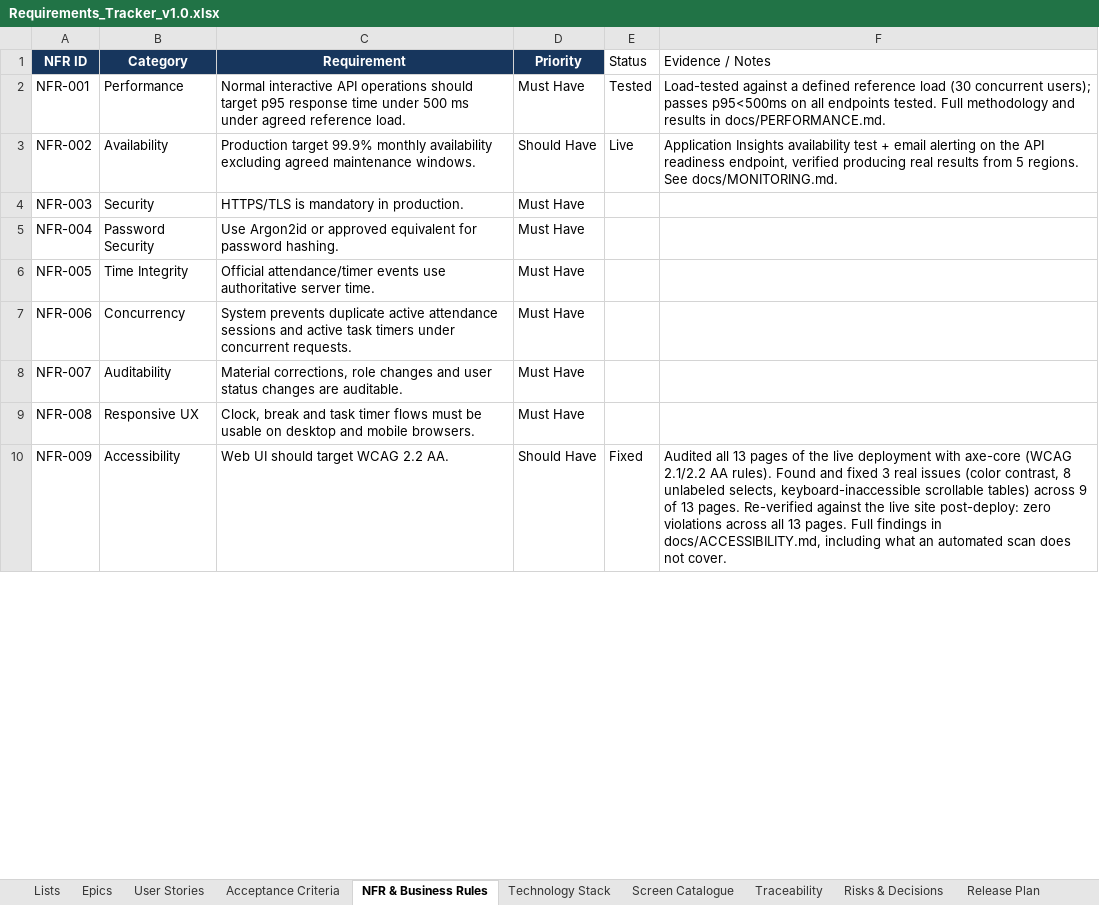
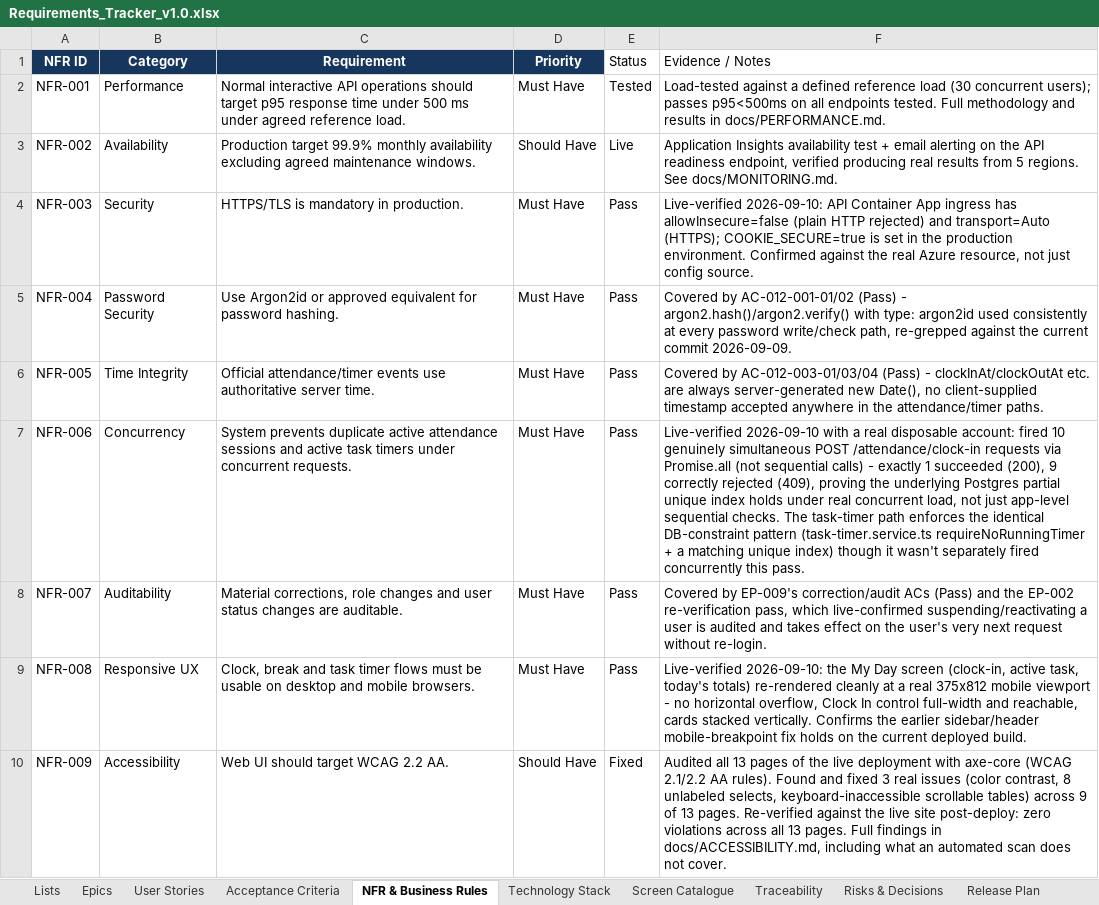
Before and after one commit to Amaanfaiz/Attendance-Task-Management-System, an Excel workbook: docs/Requirements_Tracker_v1.0.xlsx, sheet NFR & Business Rules, drawn as a sheet; only a part is shown; values as stored, in another font and other column widths than the file's, no borders; the diff covers the shown part only; the diff names each change by its address in the sheet, - before the commit and + after, or states it on an @@ line.

```diff
--- a/docs/Requirements_Tracker_v1.0.xlsx (sheet NFR & Business Rules)
+++ b/docs/Requirements_Tracker_v1.0.xlsx (sheet NFR & Business Rules)
-E4:E9 (Status): (empty)
+E4:E9 (Status): Pass
-F4 (Evidence / Notes): (empty)
+F4 (Evidence / Notes): Live-verified 2026-09-10: API Container App ingress has allowInsecure=false (plain HTTP rejected) and transport=Auto (HTTPS); COOKIE_SECURE=true is set in the production environment. Confirmed against the real Azure resource, not just config source.
-F5 (Evidence / Notes): (empty)
+F5 (Evidence / Notes): Covered by AC-012-001-01/02 (Pass) - argon2.hash()/argon2.verify() with type: argon2id used consistently at every password write/check path, re-grepped against the current commit 2026-09-09.
-F6 (Evidence / Notes): (empty)
+F6 (Evidence / Notes): Covered by AC-012-003-01/03/04 (Pass) - clockInAt/clockOutAt etc. are always server-generated new Date(), no client-supplied timestamp accepted anywhere in the attendance/timer paths.
-F7 (Evidence / Notes): (empty)
+F7 (Evidence / Notes): Live-verified 2026-09-10 with a real disposable account: fired 10 genuinely simultaneous POST /attendance/clock-in requests via Promise.all (not sequential calls) - exactly 1 succeeded (200), 9 correctly rejected (409), proving the underlying Postgres partial unique index holds under real concurrent load, not just app-level sequential checks. The task-timer path enforces the identical DB-constraint pattern (task-timer.service.ts requireNoRunningTimer + a matching unique index) though it wasn't separately fired concurrently this pass.
-F8 (Evidence / Notes): (empty)
+F8 (Evidence / Notes): Covered by EP-009's correction/audit ACs (Pass) and the EP-002 re-verification pass, which live-confirmed suspending/reactivating a user is audited and takes effect on the user's very next request without re-login.
-F9 (Evidence / Notes): (empty)
+F9 (Evidence / Notes): Live-verified 2026-09-10: the My Day screen (clock-in, active task, today's totals) re-rendered cleanly at a real 375x812 mobile viewport - no horizontal overflow, Clock In control full-width and reachable, cards stacked vertically. Confirms the earlier sidebar/header mobile-breakpoint fix holds on the current deployed build.
```
Also changed, not shown: 40 edited cells elsewhere in this sheet, sheet Screen Catalogue, sheet Risks & Decisions.
